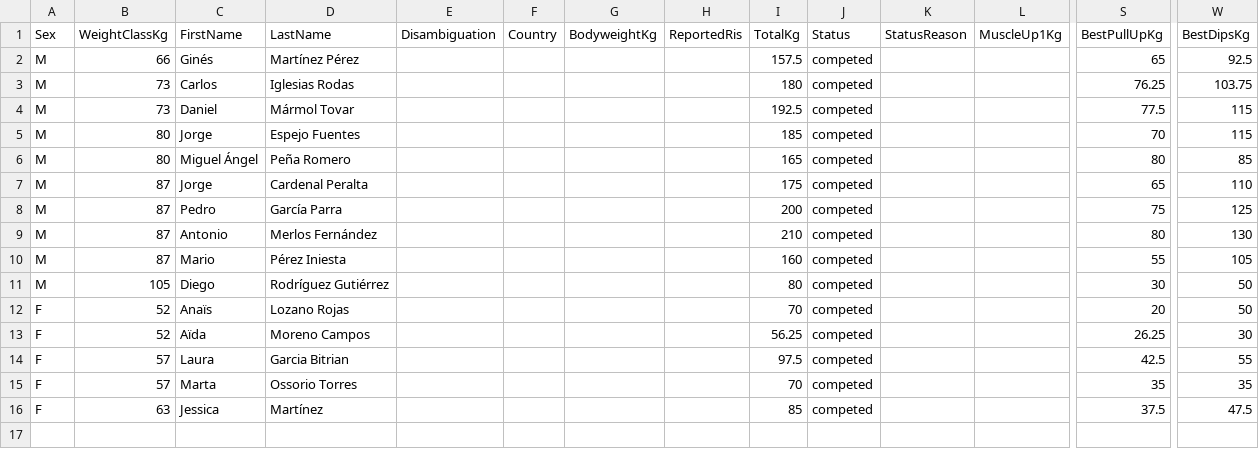
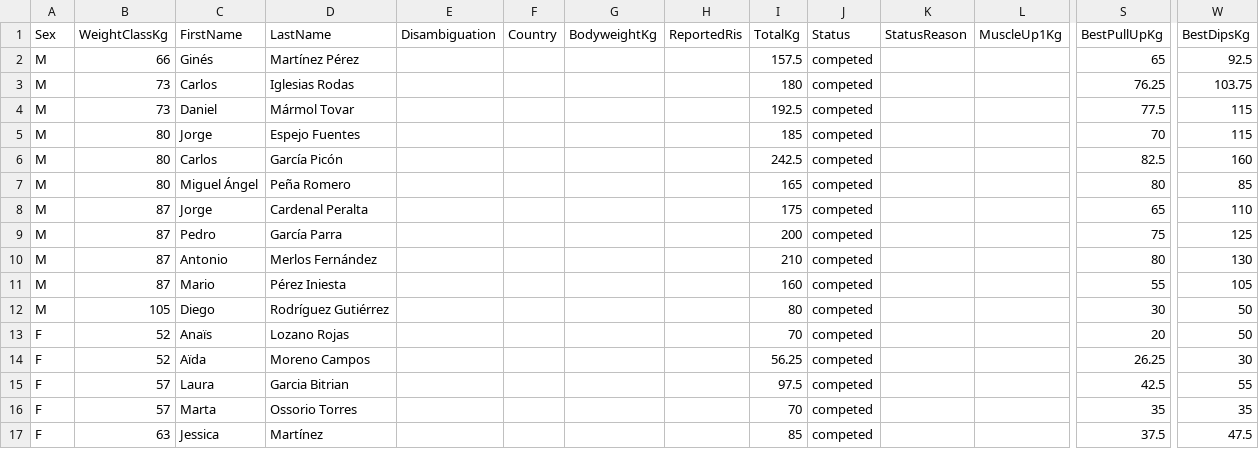
Before and after one commit to openstreetlifting/openstreetlifting, a CSV file: backend/data/competitions/asociacion-espanola-de-streetlifting/2022/aesl-spanish-nationals-classic-2022/entries.csv, drawn as a sheet; only a part is shown, gaps mark what is left out; rows hold the shown columns only; the diff names each change by its address in the sheet, - before the commit and + after, or states it on an @@ line.

Commit message:
fix(data): apply confirmed AESL review corrections

```diff
--- a/backend/data/competitions/asociacion-espanola-de-streetlifting/2022/aesl-spanish-nationals-classic-2022/entries.csv
+++ b/backend/data/competitions/asociacion-espanola-de-streetlifting/2022/aesl-spanish-nationals-classic-2022/entries.csv
+row 6: M | 80 | Carlos | García Picón |  |  |  |  | 242.5 | competed |  |  | 82.5 | 160
```
